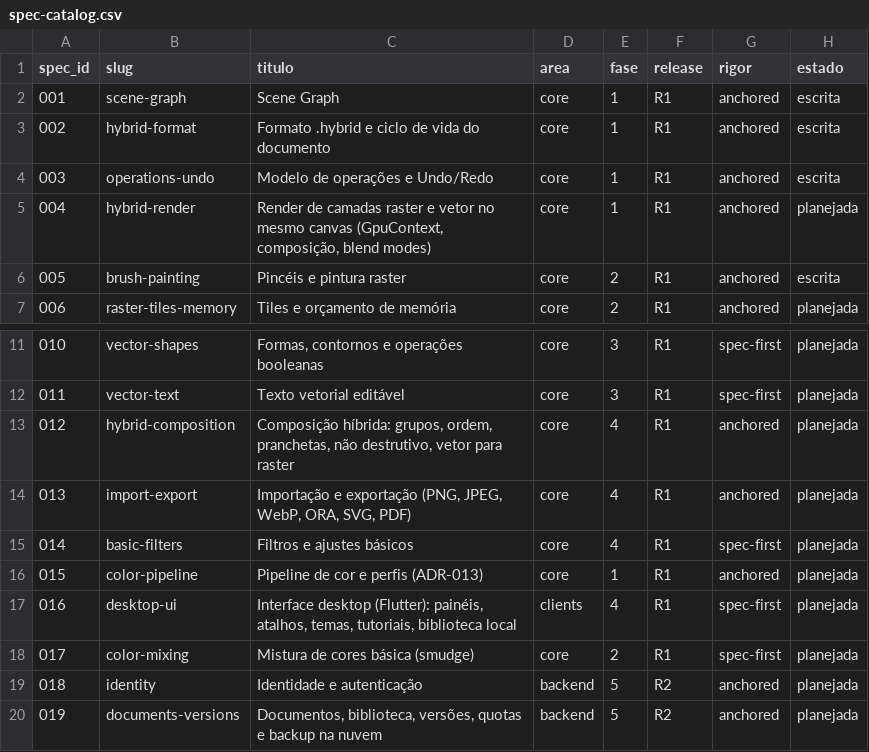
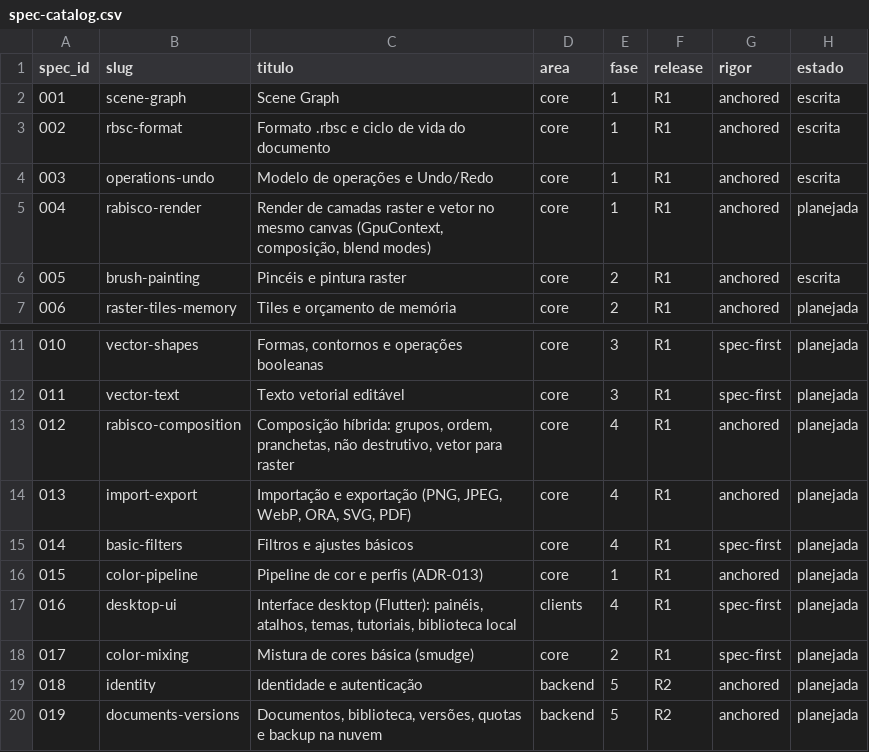
Before and after one commit to rabisco-studio/platform, a CSV file: docs/requirements/spec-catalog.csv, drawn as a sheet; only a part is shown, gaps mark what is left out.

```diff
--- a/docs/requirements/spec-catalog.csv
+++ b/docs/requirements/spec-catalog.csv
@@ -2,5 +2,5 @@ spec_id,slug,titulo,area,fase,release,rigor,estado
 001,scene-graph,Scene Graph,core,1,R1,anchored,escrita
-002,hybrid-format,Formato .hybrid e ciclo de vida do documento,core,1,R1,anchored,escrita
+002,rbsc-format,Formato .rbsc e ciclo de vida do documento,core,1,R1,anchored,escrita
 003,operations-undo,Modelo de operações e Undo/Redo,core,1,R1,anchored,escrita
-004,hybrid-render,"Render de camadas raster e vetor no mesmo canvas (GpuContext, composição, blend modes)",core,1,R1,anchored,planejada
+004,rabisco-render,"Render de camadas raster e vetor no mesmo canvas (GpuContext, composição, blend modes)",core,1,R1,anchored,planejada
 005,brush-painting,Pincéis e pintura raster,core,2,R1,anchored,escrita
@@ -12,3 +12,3 @@ spec_id,slug,titulo,area,fase,release,rigor,estado
 011,vector-text,Texto vetorial editável,core,3,R1,spec-first,planejada
-012,hybrid-composition,"Composição híbrida: grupos, ordem, pranchetas, não destrutivo, vetor para raster",core,4,R1,anchored,planejada
+012,rabisco-composition,"Composição híbrida: grupos, ordem, pranchetas, não destrutivo, vetor para raster",core,4,R1,anchored,planejada
 013,import-export,"Importação e exportação (PNG, JPEG, WebP, ORA, SVG, PDF)",core,4,R1,anchored,planejada
```
Also changed, not shown: docs/requirements/requirements-catalog.csv, 39 other files.
